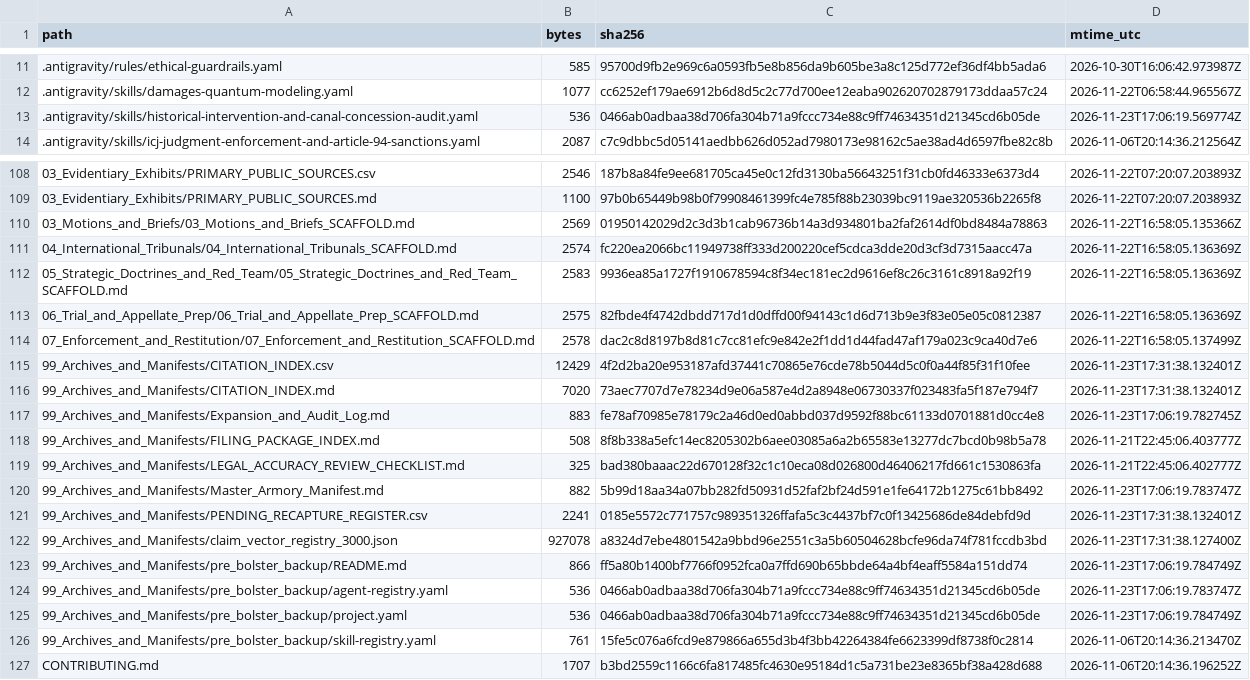
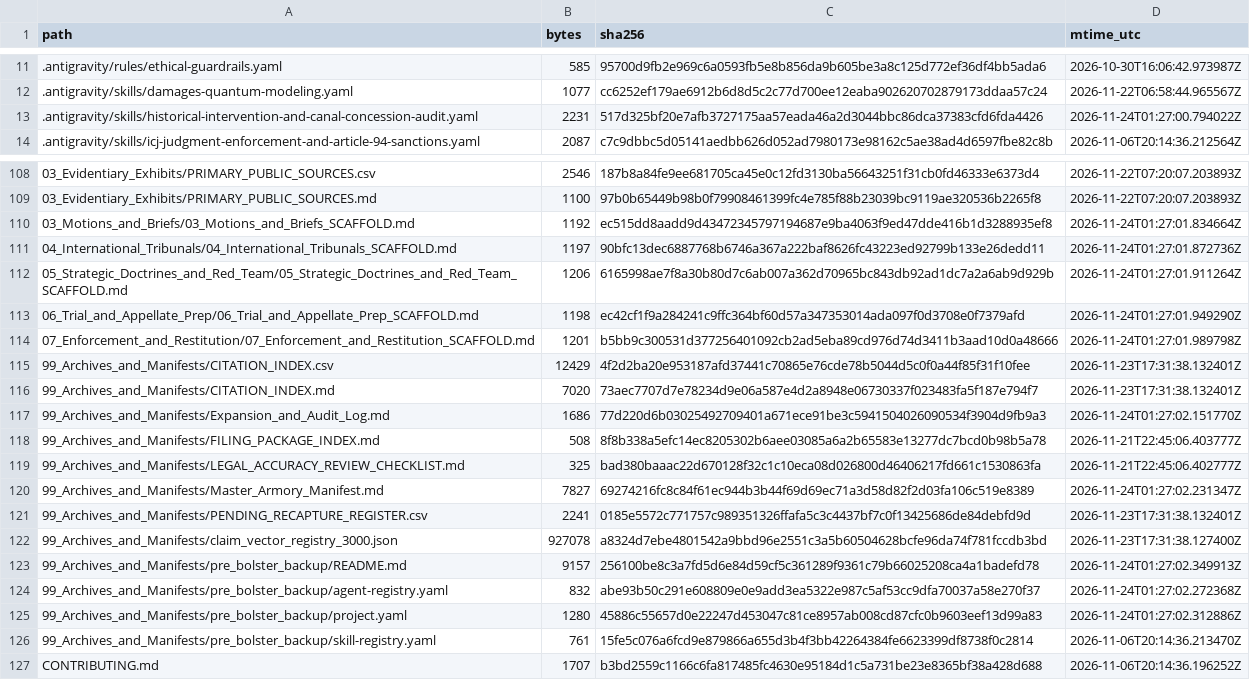
Before and after one commit to GlobalRestitutionAlliance/turtle-island-us-ak-village-of-stony-river-master-litigation, a CSV file: 99_Archives_and_Manifests/MANIFEST_SHA256.csv, drawn as a sheet; only a part is shown, gaps mark what is left out; the diff covers the shown part only.

Commit message:
REVERTED DUE TO UNPROMPTED MASS J3WFICATED DATA CORRUPTION BY COMPROMISED BIASED LLM/ARTIFICIAL INTELLIGENCE MODELS

```diff
--- a/99_Archives_and_Manifests/MANIFEST_SHA256.csv
+++ b/99_Archives_and_Manifests/MANIFEST_SHA256.csv
@@ -12,3 +12,3 @@ path,bytes,sha256,mtime_utc
 .antigravity/skills/damages-quantum-modeling.yaml,1077,cc6252ef179ae6912b6d8d5c2c77d700ee12eaba902620702879173ddaa57c24,2026-11-22T06:58:44.965567Z
-.antigravity/skills/historical-intervention-and-canal-concession-audit.yaml,536,0466ab0adbaa38d706fa304b71a9fccc734e88c9ff74634351d21345cd6b05de,2026-11-23T17:06:19.569774Z
+.antigravity/skills/historical-intervention-and-canal-concession-audit.yaml,2231,517d325bf20e7afb3727175aa57eada46a2d3044bbc86dca37383cfd6fda4426,2026-11-24T01:27:00.794022Z
 .antigravity/skills/icj-judgment-enforcement-and-article-94-sanctions.yaml,2087,c7c9dbbc5d05141aedbb626d052ad7980173e98162c5ae38ad4d6597fbe82c8b,2026-11-06T20:14:36.212564Z
@@ -109,18 +109,18 @@ path,bytes,sha256,mtime_utc
 03_Evidentiary_Exhibits/PRIMARY_PUBLIC_SOURCES.md,1100,97b0b65449b98b0f79908461399fc4e785f88b23039bc9119ae320536b2265f8,2026-11-22T07:20:07.203893Z
-03_Motions_and_Briefs/03_Motions_and_Briefs_SCAFFOLD.md,2569,01950142029d2c3d3b1cab96736b14a3d934801ba2faf2614df0bd8484a78863,2026-11-22T16:58:05.135366Z
-04_International_Tribunals/04_International_Tribunals_SCAFFOLD.md,2574,fc220ea2066bc11949738ff333d200220cef5cdca3dde20d3cf3d7315aacc47a,2026-11-22T16:58:05.136369Z
-05_Strategic_Doctrines_and_Red_Team/05_Strategic_Doctrines_and_Red_Team_SCAFFOLD.md,2583,9936ea85a1727f1910678594c8f34ec181ec2d9616ef8c26c3161c8918a92f19,2026-11-22T16:58:05.136369Z
-06_Trial_and_Appellate_Prep/06_Trial_and_Appellate_Prep_SCAFFOLD.md,2575,82fbde4f4742dbdd717d1d0dffd00f94143c1d6d713b9e3f83e05e05c0812387,2026-11-22T16:58:05.136369Z
-07_Enforcement_and_Restitution/07_Enforcement_and_Restitution_SCAFFOLD.md,2578,dac2c8d8197b8d81c7cc81efc9e842e2f1dd1d44fad47af179a023c9ca40d7e6,2026-11-22T16:58:05.137499Z
+03_Motions_and_Briefs/03_Motions_and_Briefs_SCAFFOLD.md,1192,ec515dd8aadd9d43472345797194687e9ba4063f9ed47dde416b1d3288935ef8,2026-11-24T01:27:01.834664Z
+04_International_Tribunals/04_International_Tribunals_SCAFFOLD.md,1197,90bfc13dec6887768b6746a367a222baf8626fc43223ed92799b133e26dedd11,2026-11-24T01:27:01.872736Z
+05_Strategic_Doctrines_and_Red_Team/05_Strategic_Doctrines_and_Red_Team_SCAFFOLD.md,1206,6165998ae7f8a30b80d7c6ab007a362d70965bc843db92ad1dc7a2a6ab9d929b,2026-11-24T01:27:01.911264Z
+06_Trial_and_Appellate_Prep/06_Trial_and_Appellate_Prep_SCAFFOLD.md,1198,ec42cf1f9a284241c9ffc364bf60d57a347353014ada097f0d3708e0f7379afd,2026-11-24T01:27:01.949290Z
+07_Enforcement_and_Restitution/07_Enforcement_and_Restitution_SCAFFOLD.md,1201,b5bb9c300531d377256401092cb2ad5eba89cd976d74d3411b3aad10d0a48666,2026-11-24T01:27:01.989798Z
 99_Archives_and_Manifests/CITATION_INDEX.csv,12429,4f2d2ba20e953187afd37441c70865e76cde78b5044d5c0f0a44f85f31f10fee,2026-11-23T17:31:38.132401Z
 99_Archives_and_Manifests/CITATION_INDEX.md,7020,73aec7707d7e78234d9e06a587e4d2a8948e06730337f023483fa5f187e794f7,2026-11-23T17:31:38.132401Z
-99_Archives_and_Manifests/Expansion_and_Audit_Log.md,883,fe78af70985e78179c2a46d0ed0abbd037d9592f88bc61133d0701881d0cc4e8,2026-11-23T17:06:19.782745Z
+99_Archives_and_Manifests/Expansion_and_Audit_Log.md,1686,77d220d6b03025492709401a671ece91be3c5941504026090534f3904d9fb9a3,2026-11-24T01:27:02.151770Z
 99_Archives_and_Manifests/FILING_PACKAGE_INDEX.md,508,8f8b338a5efc14ec8205302b6aee03085a6a2b65583e13277dc7bcd0b98b5a78,2026-11-21T22:45:06.403777Z
 99_Archives_and_Manifests/LEGAL_ACCURACY_REVIEW_CHECKLIST.md,325,bad380baaac22d670128f32c1c10eca08d026800d46406217fd661c1530863fa,2026-11-21T22:45:06.402777Z
-99_Archives_and_Manifests/Master_Armory_Manifest.md,882,5b99d18aa34a07bb282fd50931d52faf2bf24d591e1fe64172b1275c61bb8492,2026-11-23T17:06:19.783747Z
+99_Archives_and_Manifests/Master_Armory_Manifest.md,7827,69274216fc8c84f61ec944b3b44f69d69ec71a3d58d82f2d03fa106c519e8389,2026-11-24T01:27:02.231347Z
 99_Archives_and_Manifests/PENDING_RECAPTURE_REGISTER.csv,2241,0185e5572c771757c989351326ffafa5c3c4437bf7c0f13425686de84debfd9d,2026-11-23T17:31:38.132401Z
 99_Archives_and_Manifests/claim_vector_registry_3000.json,927078,a8324d7ebe4801542a9bbd96e2551c3a5b60504628bcfe96da74f781fccdb3bd,2026-11-23T17:31:38.127400Z
-99_Archives_and_Manifests/pre_bolster_backup/README.md,866,ff5a80b1400bf7766f0952fca0a7ffd690b65bbde64a4bf4eaff5584a151dd74,2026-11-23T17:06:19.784749Z
-99_Archives_and_Manifests/pre_bolster_backup/agent-registry.yaml,536,0466ab0adbaa38d706fa304b71a9fccc734e88c9ff74634351d21345cd6b05de,2026-11-23T17:06:19.783747Z
-99_Archives_and_Manifests/pre_bolster_backup/project.yaml,536,0466ab0adbaa38d706fa304b71a9fccc734e88c9ff74634351d21345cd6b05de,2026-11-23T17:06:19.784749Z
+99_Archives_and_Manifests/pre_bolster_backup/README.md,9157,256100be8c3a7fd5d6e84d59cf5c361289f9361c79b66025208ca4a1badefd78,2026-11-24T01:27:02.349913Z
+99_Archives_and_Manifests/pre_bolster_backup/agent-registry.yaml,832,abe93b50c291e608809e0e9add3ea5322e987c5af53cc9dfa70037a58e270f37,2026-11-24T01:27:02.272368Z
+99_Archives_and_Manifests/pre_bolster_backup/project.yaml,1280,45886c55657d0e22247d453047c81ce8957ab008cd87cfc0b9603eef13d99a83,2026-11-24T01:27:02.312886Z
 99_Archives_and_Manifests/pre_bolster_backup/skill-registry.yaml,761,15fe5c076a6fcd9e879866a655d3b4f3bb42264384fe6623399df8738f0c2814,2026-11-06T20:14:36.213470Z
```
Also changed, not shown: 77 edited cells elsewhere in this file, 37 other files.
